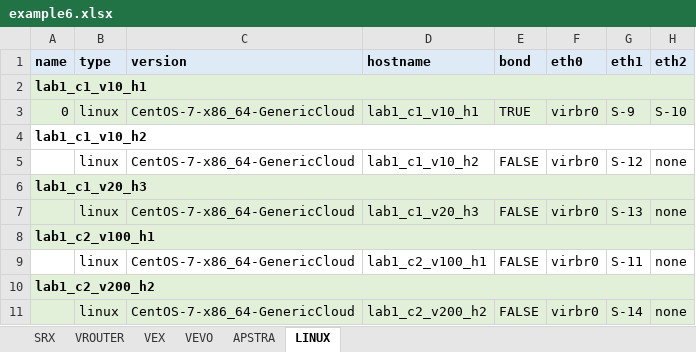
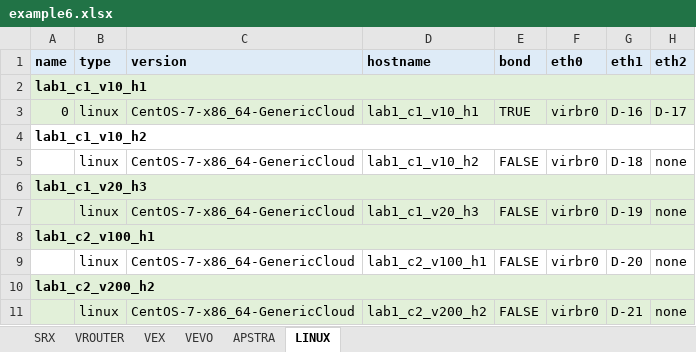
Before and after one commit to gilbertorgit/vjunos_kvm, an Excel workbook: lab1_byot/examples/example6.xlsx, sheet LINUX, drawn as a sheet; values as stored, in another font and other column widths than the file's, no borders; the diff names each change by its address in the sheet, - before the commit and + after, or states it on an @@ line.

```diff
--- a/lab1_byot/examples/example6.xlsx (sheet LINUX)
+++ b/lab1_byot/examples/example6.xlsx (sheet LINUX)
-G3 (eth1): S-9
+G3 (eth1): D-16
-H3 (eth2): S-10
+H3 (eth2): D-17
-G5 (eth1): S-12
+G5 (eth1): D-18
-G7 (eth1): S-13
+G7 (eth1): D-19
-G9 (eth1): S-11
+G9 (eth1): D-20
-G11 (eth1): S-14
+G11 (eth1): D-21
```
Also changed, not shown: sheet VEX, sheet SRX, sheet VEVO, sheet VROUTER.
